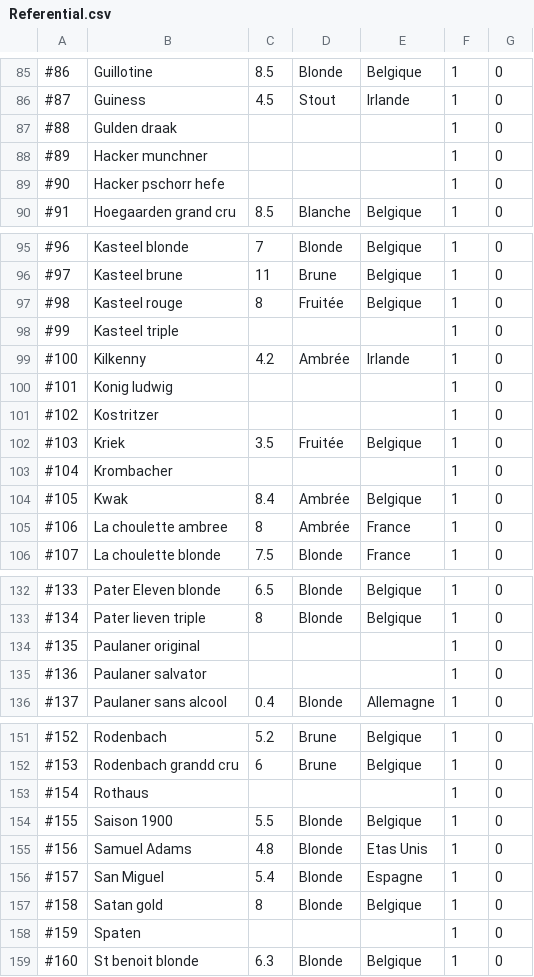
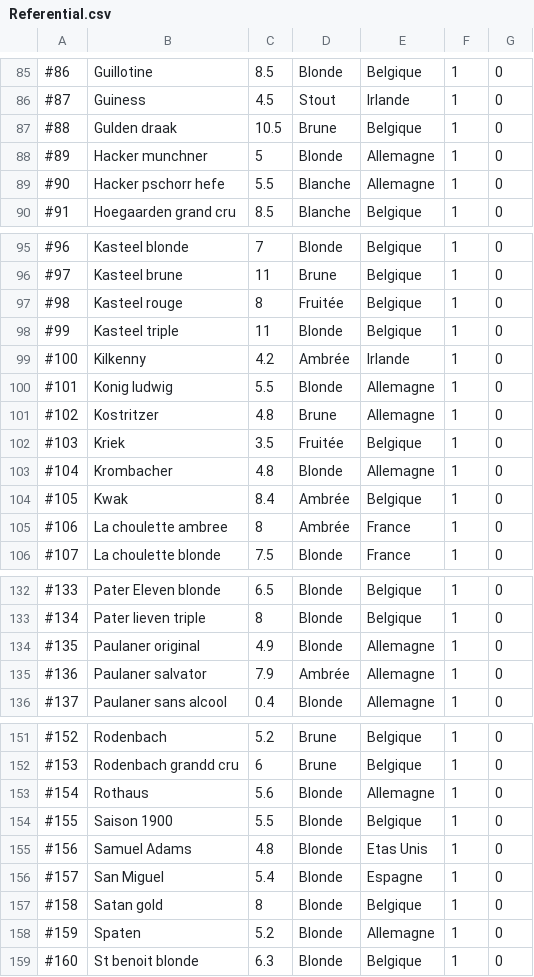
Before and after one commit to jlaloi/CaveFlo, a CSV file: Referential.csv, drawn as a sheet; only a part is shown, gaps mark what is left out; the diff covers the shown part only.

```diff
--- a/Referential.csv
+++ b/Referential.csv
@@ -86,5 +86,5 @@
 #87;Guiness;4.5;Stout;Irlande;1;0
-#88;Gulden draak;;;;1;0
-#89;Hacker munchner;;;;1;0
-#90;Hacker pschorr hefe;;;;1;0
+#88;Gulden draak;10.5;Brune;Belgique;1;0
+#89;Hacker munchner;5;Blonde;Allemagne;1;0
+#90;Hacker pschorr hefe;5.5;Blanche;Allemagne;1;0
 #91;Hoegaarden grand cru;8.5;Blanche;Belgique;1;0
@@ -97,8 +97,8 @@
 #98;Kasteel rouge;8;Fruitée;Belgique;1;0
-#99;Kasteel triple;;;;1;0
+#99;Kasteel triple;11;Blonde;Belgique;1;0
 #100;Kilkenny;4.2;Ambrée;Irlande;1;0
-#101;Konig ludwig;;;;1;0
-#102;Kostritzer;;;;1;0
+#101;Konig ludwig;5.5;Blonde;Allemagne;1;0
+#102;Kostritzer;4.8;Brune;Allemagne;1;0
 #103;Kriek;3.5;Fruitée;Belgique;1;0
-#104;Krombacher;;;;1;0
+#104;Krombacher;4.8;Blonde;Allemagne;1;0
 #105;Kwak;8.4;Ambrée;Belgique;1;0
@@ -133,4 +133,4 @@
 #134;Pater lieven triple;8;Blonde;Belgique;1;0
-#135;Paulaner original;;;;1;0
-#136;Paulaner salvator;;;;1;0
+#135;Paulaner original;4.9;Blonde;Allemagne;1;0
+#136;Paulaner salvator;7.9;Ambrée;Allemagne;1;0
 #137;Paulaner sans alcool;0.4;Blonde;Allemagne;1;0
@@ -152,3 +152,3 @@
 #153;Rodenbach grandd cru;6;Brune;Belgique;1;0
-#154;Rothaus;;;;1;0
+#154;Rothaus;5.6;Blonde;Allemagne;1;0
 #155;Saison 1900;5.5;Blonde;Belgique;1;0
@@ -157,3 +157,3 @@
 #158;Satan gold;8;Blonde;Belgique;1;0
-#159;Spaten;;;;1;0
+#159;Spaten;5.2;Blonde;Allemagne;1;0
 #160;St benoit blonde;6.3;Blonde;Belgique;1;0
```
Also changed, not shown: 49 edited cells elsewhere in this file.
